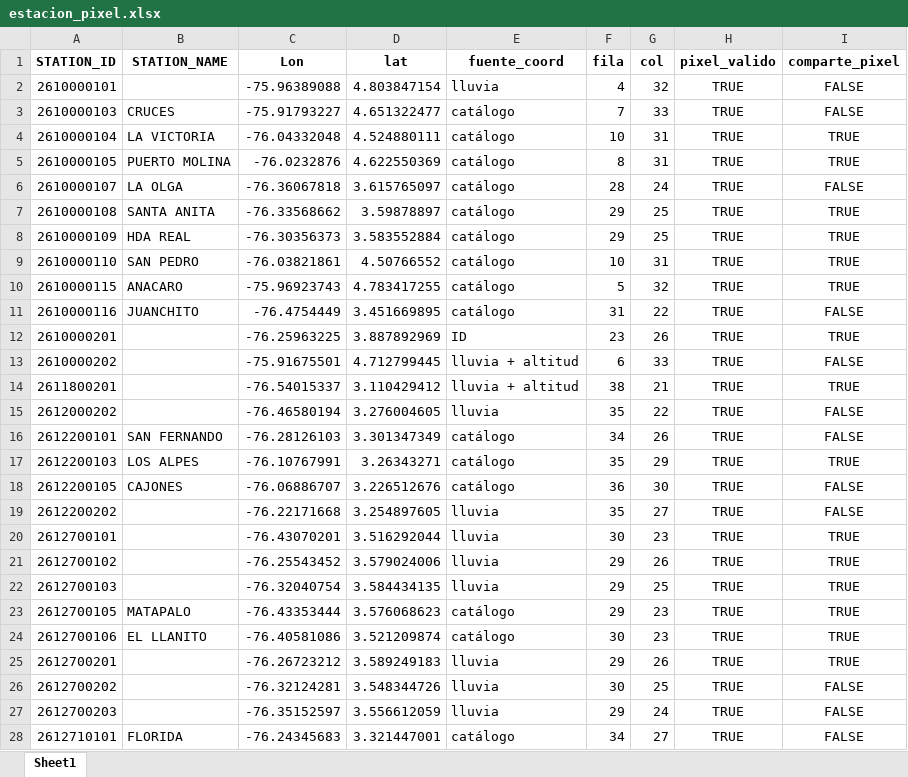
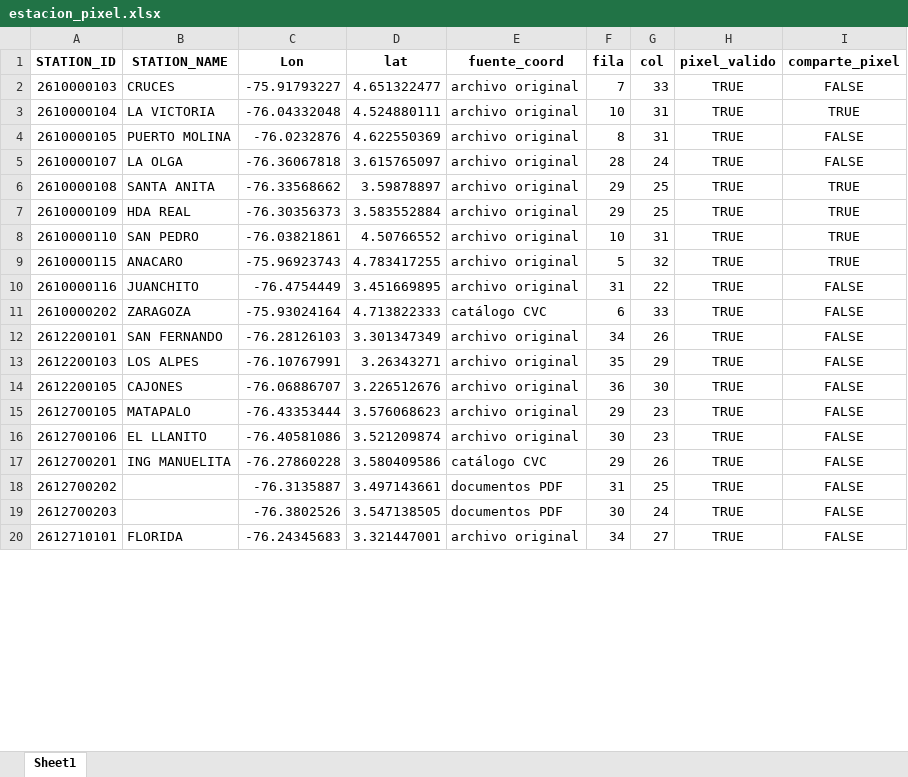
Before and after one commit to JuanHoyos329/lluvia-valle-kan, an Excel workbook: salidas_preprocesamiento/estacion_pixel.xlsx, sheet Sheet1, drawn as a sheet; only a part is shown; values as stored, in another font and other column widths than the file's, no borders; removed rows and columns are numbered as before the commit, all else as after; the diff covers the shown part only; the diff names each change by its address in the sheet, - before the commit and + after, or states it on an @@ line.

```diff
--- a/salidas_preprocesamiento/estacion_pixel.xlsx (sheet Sheet1)
+++ b/salidas_preprocesamiento/estacion_pixel.xlsx (sheet Sheet1)
-row 2: 2610000101 |  | -75.96389088 | 4.803847154 | lluvia | 4 | 32 | TRUE | FALSE
-E2:E10 (fuente_coord): catálogo
+E2:E10 (fuente_coord): archivo original
-I4 (comparte_pixel): TRUE
+I4 (comparte_pixel): FALSE
-row 12: 2610000201 |  | -76.25963225 | 3.887892969 | ID | 23 | 26 | TRUE | TRUE
-B11 (STATION_NAME): (empty)
+B11 (STATION_NAME): ZARAGOZA
-C11 (Lon): -75.91675501
+C11 (Lon): -75.93024164
-D11 (lat): 4.712799445
+D11 (lat): 4.713822333
-E11 (fuente_coord): lluvia + altitud
+E11 (fuente_coord): catálogo CVC
-row 14: 2611800201 |  | -76.54015337 | 3.110429412 | lluvia + altitud | 38 | 21 | TRUE | TRUE
-row 15: 2612000202 |  | -76.46580194 | 3.276004605 | lluvia | 35 | 22 | TRUE | FALSE
-E12:E14 (fuente_coord): catálogo
+E12:E14 (fuente_coord): archivo original
-I13 (comparte_pixel): TRUE
+I13 (comparte_pixel): FALSE
-row 19: 2612200202 |  | -76.22171668 | 3.254897605 | lluvia | 35 | 27 | TRUE | FALSE
-row 20: 2612700101 |  | -76.43070201 | 3.516292044 | lluvia | 30 | 23 | TRUE | TRUE
-row 21: 2612700102 |  | -76.25543452 | 3.579024006 | lluvia | 29 | 26 | TRUE | TRUE
-row 22: 2612700103 |  | -76.32040754 | 3.584434135 | lluvia | 29 | 25 | TRUE | TRUE
-E15:E16 (fuente_coord): catálogo
+E15:E16 (fuente_coord): archivo original
-I15:I17 (comparte_pixel): TRUE
+I15:I17 (comparte_pixel): FALSE
-B17 (STATION_NAME): (empty)
+B17 (STATION_NAME): ING MANUELITA
-C17 (Lon): -76.26723212
+C17 (Lon): -76.27860228
-D17 (lat): 3.589249183
+D17 (lat): 3.580409586
-E17 (fuente_coord): lluvia
+E17 (fuente_coord): catálogo CVC
-C18 (Lon): -76.32124281
+C18 (Lon): -76.3135887
-D18 (lat): 3.548344726
+D18 (lat): 3.497143661
-E18:E19 (fuente_coord): lluvia
+E18:E19 (fuente_coord): documentos PDF
-F18 (fila): 30
+F18 (fila): 31
-C19 (Lon): -76.35152597
+C19 (Lon): -76.3802526
-D19 (lat): 3.556612059
+D19 (lat): 3.547138505
-F19 (fila): 29
+F19 (fila): 30
-E20 (fuente_coord): catálogo
+E20 (fuente_coord): archivo original
```
Also changed, not shown: 9 added rows, 36 removed rows and 405 edited cells elsewhere in this sheet, salidas_preprocesamiento/ranking_estaciones.xlsx, salidas_preprocesamiento/tabla3_preprocesamiento.xlsx, 20 other files.
